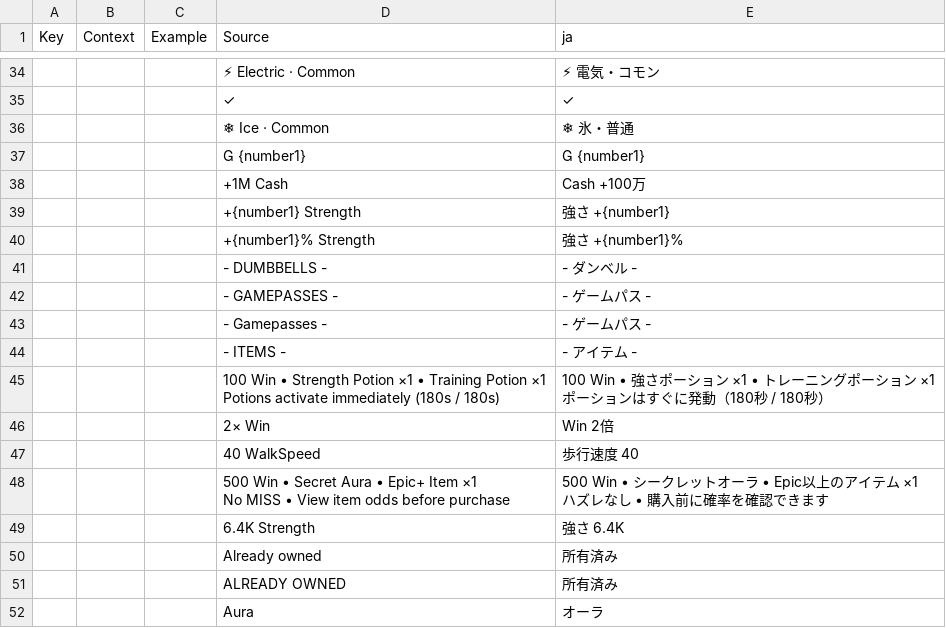
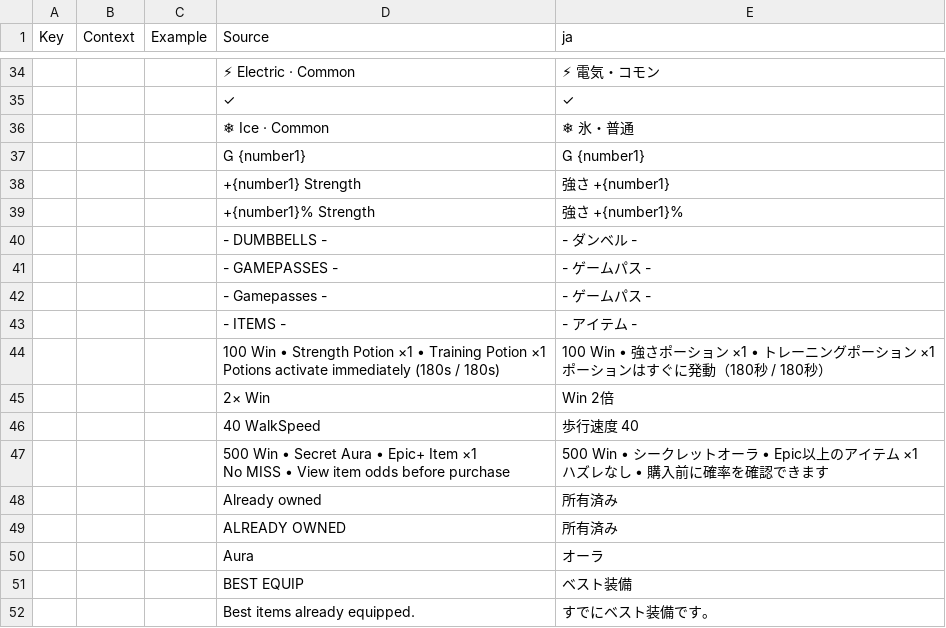
Before and after one commit to koujiyoshimura54-crypto/Smash_and_Crush, a CSV file: localization/GameLocalizationTable.csv, drawn as a sheet; only a part is shown, gaps mark what is left out; the shorter side is filled out with more unchanged rows; the diff names each change by its address in the sheet, - before the commit and + after, or states it on an @@ line.

Commit message:
Exclude abbreviated numbers from localization

```diff
--- a/localization/GameLocalizationTable.csv
+++ b/localization/GameLocalizationTable.csv
-row 38:  |  |  | +1M Cash | Cash +100万
-row 49:  |  |  | 6.4K Strength | 強さ 6.4K
```
Also changed, not shown: 6 other files.
